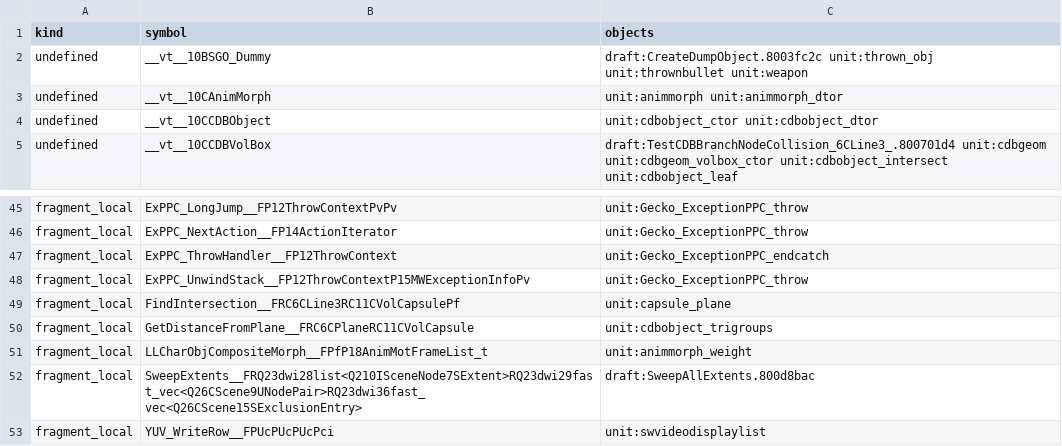
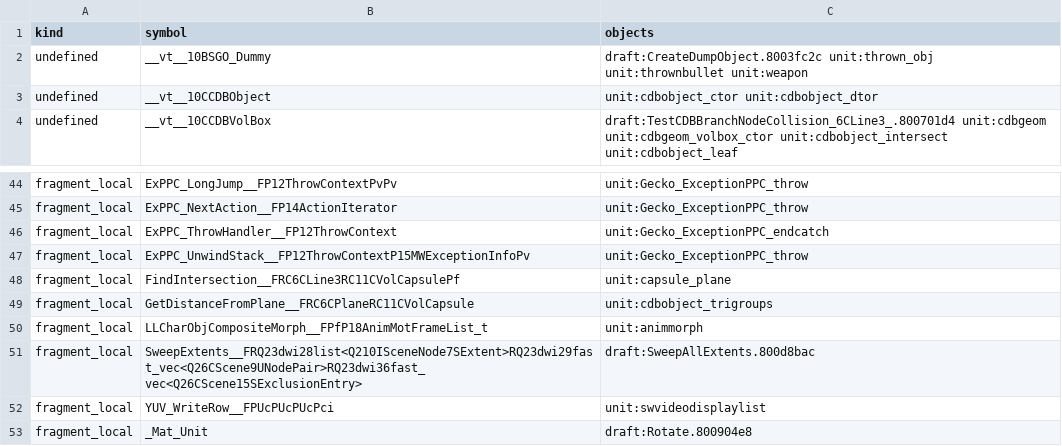
Before and after one commit to kyleckroeger/moh-frontline-decomp, a TSV file: research/layout/source_link.tsv, drawn as a sheet; only a part is shown, gaps mark what is left out; the shorter side is filled out with more unchanged rows.

```diff
--- a/research/layout/source_link.tsv
+++ b/research/layout/source_link.tsv
@@ -2,3 +2,2 @@ kind	symbol	objects
 undefined	__vt__10BSGO_Dummy	draft:CreateDumpObject.8003fc2c unit:thrown_obj unit:thrownbullet unit:weapon
-undefined	__vt__10CAnimMorph	unit:animmorph unit:animmorph_dtor
 undefined	__vt__10CCDBObject	unit:cdbobject_ctor unit:cdbobject_dtor
@@ -50,3 +49,3 @@ fragment_local	FindIntersection__FRC6CLine3RC11CVolCapsulePf	unit:capsule_plane
 fragment_local	GetDistanceFromPlane__FRC6CPlaneRC11CVolCapsule	unit:cdbobject_trigroups
-fragment_local	LLCharObjCompositeMorph__FPfP18AnimMotFrameList_t	unit:animmorph_weight
+fragment_local	LLCharObjCompositeMorph__FPfP18AnimMotFrameList_t	unit:animmorph
 fragment_local	SweepExtents__FRQ23dwi28list<Q210ISceneNode7SExtent>RQ23dwi29fast_vec<Q26CScene9UNodePair>RQ23dwi36fast_vec<Q26CScene15SExclusionEntry>	draft:SweepAllExtents.800d8bac
```
Also changed, not shown: research/drafts/index.tsv, 14 other files.
